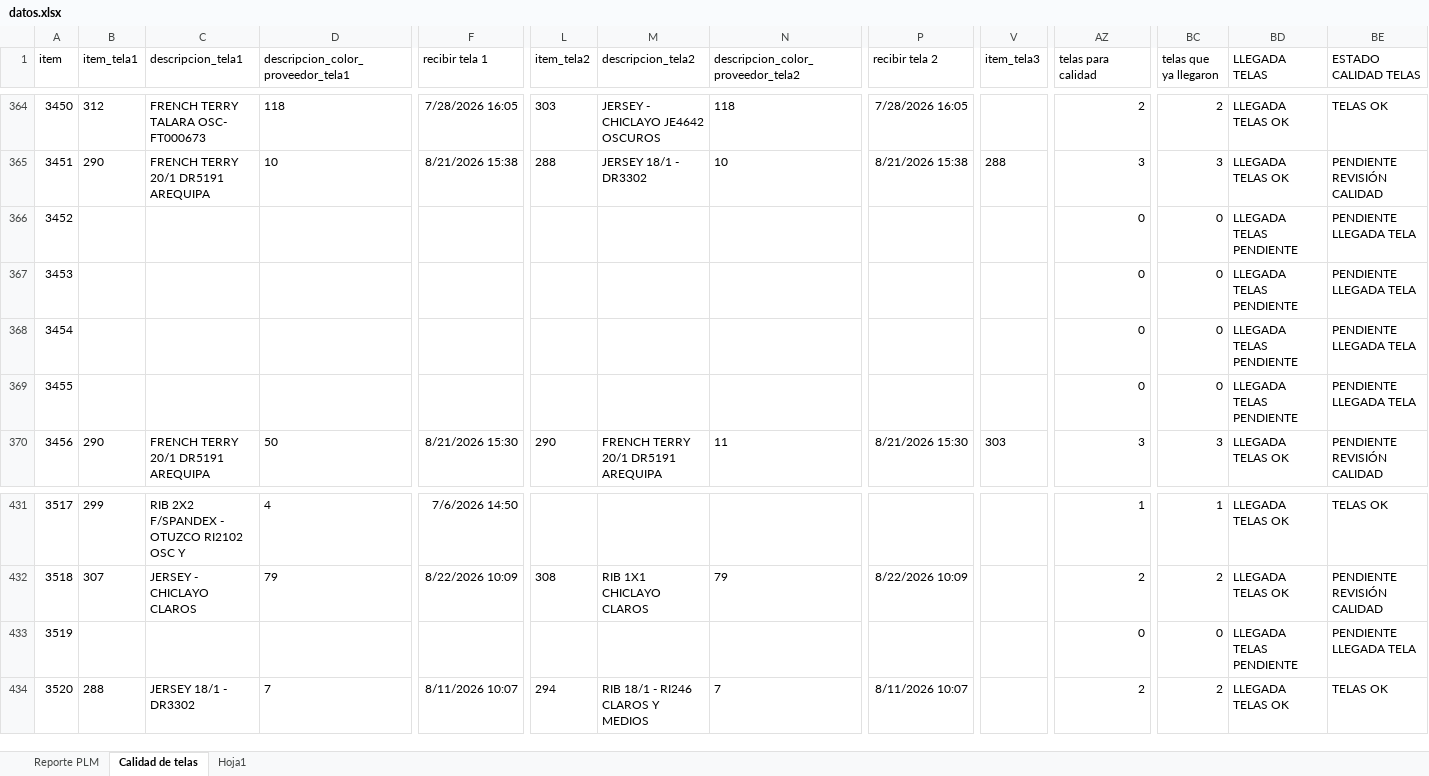
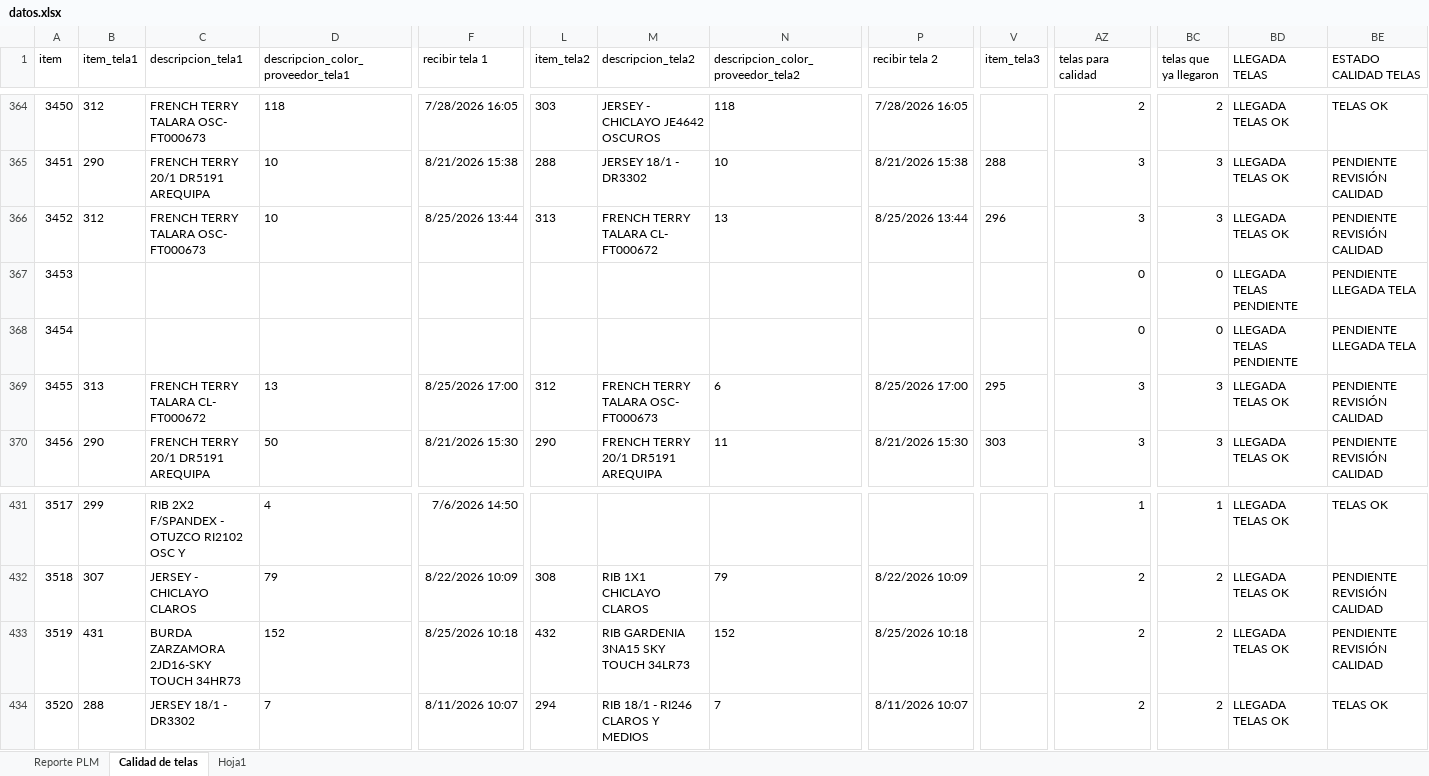
Before and after one commit to AnaliticaURA/PendientesLiberacion, an Excel workbook: datos.xlsx, sheet Calidad de telas, drawn as a sheet; only a part is shown, gaps mark what is left out; values as stored, in another font and other column widths than the file's, no borders; conditional formats and table styles not drawn; the diff covers the shown part only; the diff names each change by its address in the sheet, - before the commit and + after, or states it on an @@ line.

```diff
--- a/datos.xlsx (sheet Calidad de telas)
+++ b/datos.xlsx (sheet Calidad de telas)
-B366 (item_tela1): (empty)
+B366 (item_tela1): 312
-C366 (descripcion_tela1): (empty)
+C366 (descripcion_tela1): FRENCH TERRY TALARA OSC- FT000673
-D366: (empty)
+D366: 10
-F366 (recibir tela 1): (empty)
+F366 (recibir tela 1): 8/25/2026 13:44
-L366 (item_tela2): (empty)
+L366 (item_tela2): 313
-M366 (descripcion_tela2): (empty)
+M366 (descripcion_tela2): FRENCH TERRY TALARA CL- FT000672
-N366: (empty)
+N366: 13
-P366 (recibir tela 2): (empty)
+P366 (recibir tela 2): 8/25/2026 13:44
-V366 (item_tela3): (empty)
+V366 (item_tela3): 296
-AZ366 (telas para calidad): 0
+AZ366 (telas para calidad): 3
-BC366 (telas que ya llegaron): 0
+BC366 (telas que ya llegaron): 3
-BD366 (LLEGADA TELAS): LLEGADA TELAS PENDIENTE
+BD366 (LLEGADA TELAS): LLEGADA TELAS OK
-BE366 (ESTADO CALIDAD TELAS): PENDIENTE LLEGADA TELA
+BE366 (ESTADO CALIDAD TELAS): PENDIENTE REVISIÓN CALIDAD
-B369 (item_tela1): (empty)
+B369 (item_tela1): 313
-C369 (descripcion_tela1): (empty)
+C369 (descripcion_tela1): FRENCH TERRY TALARA CL- FT000672
-D369: (empty)
+D369: 13
-F369 (recibir tela 1): (empty)
+F369 (recibir tela 1): 8/25/2026 17:00
-L369 (item_tela2): (empty)
+L369 (item_tela2): 312
-M369 (descripcion_tela2): (empty)
+M369 (descripcion_tela2): FRENCH TERRY TALARA OSC- FT000673
-N369: (empty)
+N369: 6
-P369 (recibir tela 2): (empty)
+P369 (recibir tela 2): 8/25/2026 17:00
-V369 (item_tela3): (empty)
+V369 (item_tela3): 295
-AZ369 (telas para calidad): 0
+AZ369 (telas para calidad): 3
-BC369 (telas que ya llegaron): 0
+BC369 (telas que ya llegaron): 3
-BD369 (LLEGADA TELAS): LLEGADA TELAS PENDIENTE
+BD369 (LLEGADA TELAS): LLEGADA TELAS OK
-BE369 (ESTADO CALIDAD TELAS): PENDIENTE LLEGADA TELA
+BE369 (ESTADO CALIDAD TELAS): PENDIENTE REVISIÓN CALIDAD
-B433 (item_tela1): (empty)
+B433 (item_tela1): 431
-C433 (descripcion_tela1): (empty)
+C433 (descripcion_tela1): BURDA ZARZAMORA 2JD16-SKY TOUCH 34HR73
-D433: (empty)
+D433: 152
-F433 (recibir tela 1): (empty)
+F433 (recibir tela 1): 8/25/2026 10:18
-L433 (item_tela2): (empty)
+L433 (item_tela2): 432
-M433 (descripcion_tela2): (empty)
+M433 (descripcion_tela2): RIB GARDENIA 3NA15 SKY TOUCH 34LR73
-N433: (empty)
+N433: 152
-P433 (recibir tela 2): (empty)
+P433 (recibir tela 2): 8/25/2026 10:18
-AZ433 (telas para calidad): 0
+AZ433 (telas para calidad): 2
-BC433 (telas que ya llegaron): 0
+BC433 (telas que ya llegaron): 2
-BD433 (LLEGADA TELAS): LLEGADA TELAS PENDIENTE
+BD433 (LLEGADA TELAS): LLEGADA TELAS OK
-BE433 (ESTADO CALIDAD TELAS): PENDIENTE LLEGADA TELA
+BE433 (ESTADO CALIDAD TELAS): PENDIENTE REVISIÓN CALIDAD
```
Also changed, not shown: 2 added rows and 167 edited cells elsewhere in this sheet, sheet Reporte PLM.
